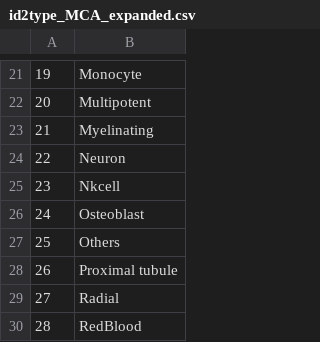
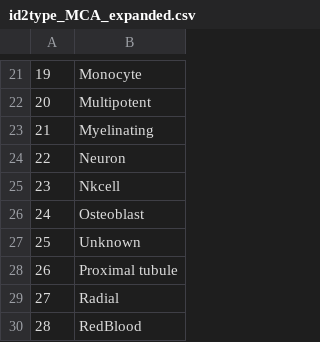
Before and after one commit to ferstar/sc_classifier, a CSV file: data/id2type_MCA_expanded.csv, drawn as a sheet; only a part is shown, gaps mark what is left out.

Commit message:
update id2type

```diff
--- a/data/id2type_MCA_expanded.csv
+++ b/data/id2type_MCA_expanded.csv
@@ -26,3 +26,3 @@
 24,Osteoblast
-25,Others
+25,Unknown
 26,Proximal tubule
```
Also changed, not shown: data/id2type_MCA_prime.csv.
